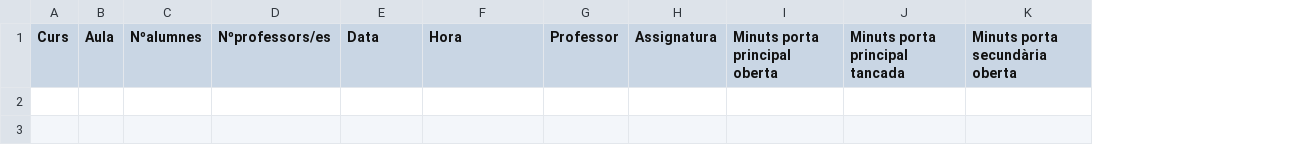
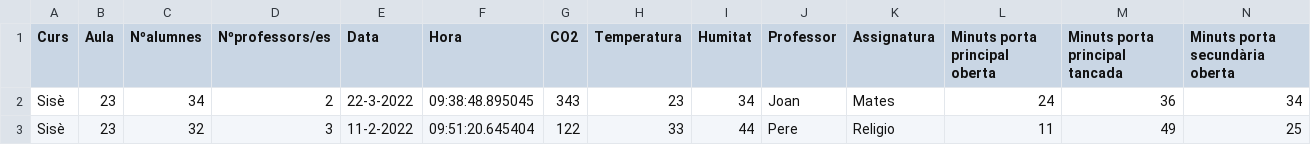
Before and after one commit to AdriContador/Practica-UF3, a CSV file: files/primerahora.csv, drawn as a sheet; only a part is shown; rows hold the shown columns only; the diff names each change by its address in the sheet, - before the commit and + after, or states it on an @@ line.

```diff
--- a/files/primerahora.csv
+++ b/files/primerahora.csv
+column G (CO2), empty
+column H (Temperatura), empty
+column I (Humitat), empty
+row 2: Sisè | 23 | 34 | 2 | 22-3-2022 | 09:38:48.895045 | 343 | 23 | 34 | Joan | Mates | 24 | 36 | 34
+row 3: Sisè | 23 | 32 | 3 | 11-2-2022 | 09:51:20.645404 | 122 | 33 | 44 | Pere | Religio | 11 | 49 | 25
```
Also changed, not shown: 4 other files.
